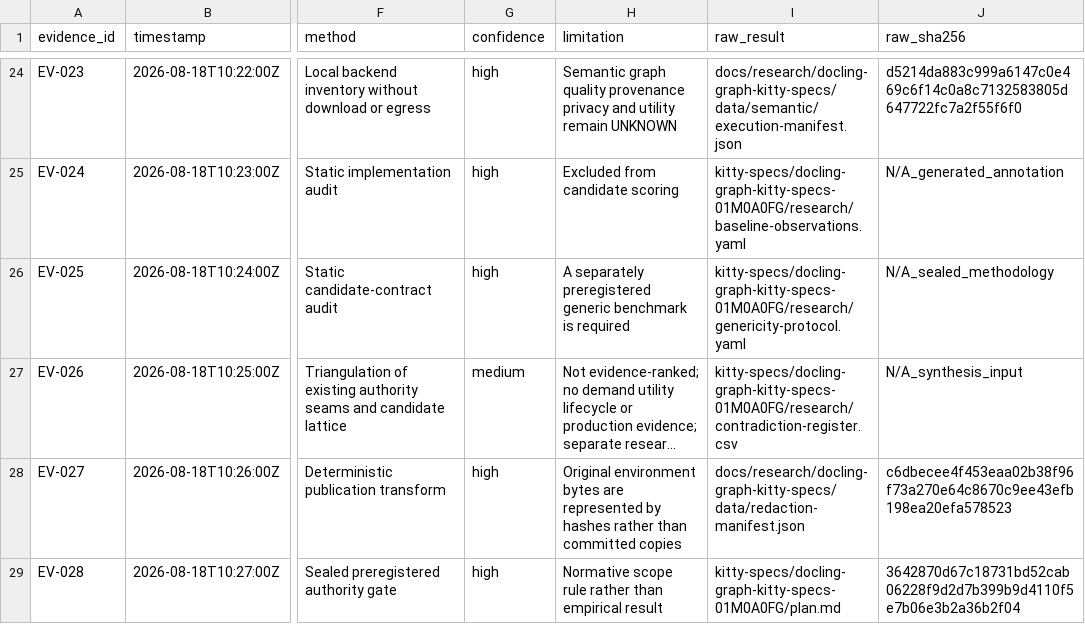
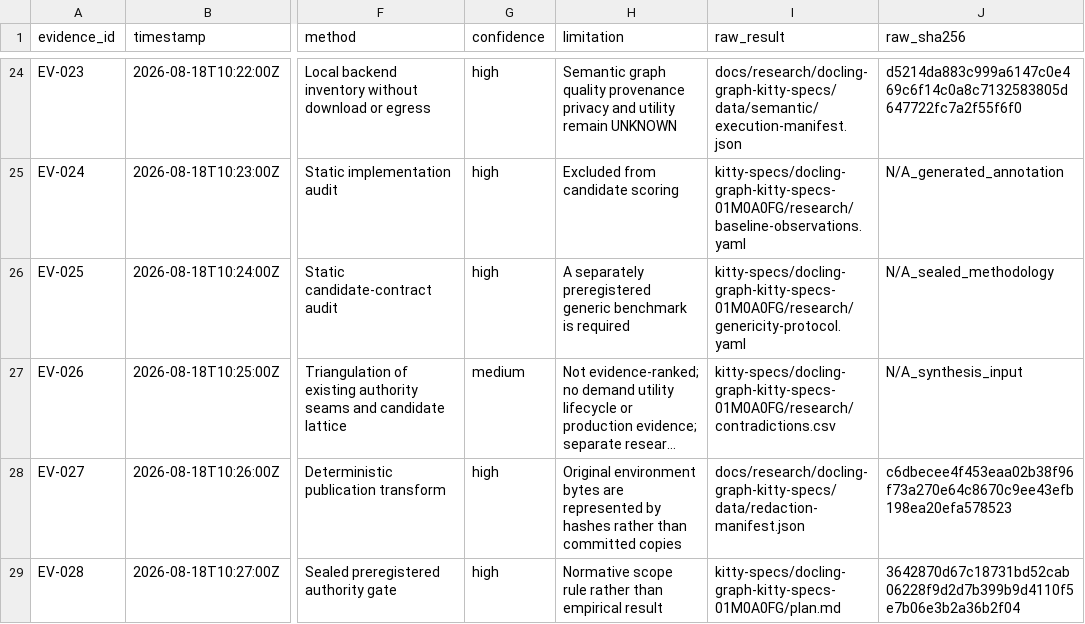
Before and after one commit to Priivacy-ai/spec-kitty, a CSV file: kitty-specs/docling-graph-kitty-specs-01M0A0FG/research/evidence-log.csv, drawn as a sheet; only a part is shown, gaps mark what is left out; long unchanged cells end in …; the diff names each change by its address in the sheet, - before the commit and + after, or states it on an @@ line.

Commit message:
docs: seal Docling Graph research publication

```diff
--- a/kitty-specs/docling-graph-kitty-specs-01M0A0FG/research/evidence-log.csv
+++ b/kitty-specs/docling-graph-kitty-specs-01M0A0FG/research/evidence-log.csv
-I27 (raw_result): kitty-specs/docling-graph-kitty-specs-01M0A0FG/research/contradiction-register.csv
+I27 (raw_result): kitty-specs/docling-graph-kitty-specs-01M0A0FG/research/contradictions.csv
```
Also changed, not shown: 5 other files.
